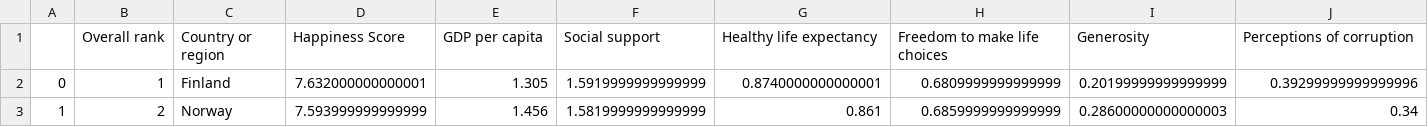
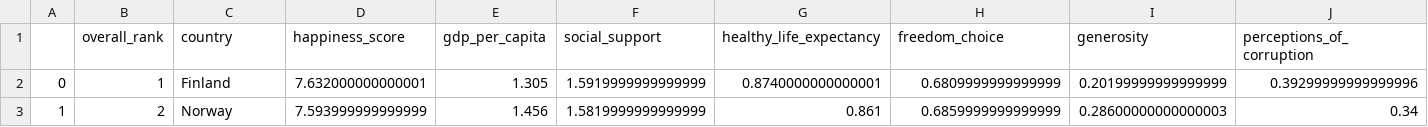
Before and after one commit to cjbeimfohr13/World_Happiness_Analysis, a CSV file: Resources/clean_2018.csv, drawn as a sheet; only a part is shown.

```diff
--- a/Resources/clean_2018.csv
+++ b/Resources/clean_2018.csv
@@ -1,2 +1,2 @@
-,Overall rank,Country or region,Happiness Score,GDP per capita,Social support,Healthy life expectancy,Freedom to make life choices,Generosity,Perceptions of corruption
+,overall_rank,country,happiness_score,gdp_per_capita,social_support,healthy_life_expectancy,freedom_choice,generosity,perceptions_of_corruption
 0,1,Finland,7.632000000000001,1.305,1.5919999999999999,0.8740000000000001,0.6809999999999999,0.20199999999999999,0.39299999999999996
```
Also changed, not shown: Resources/clean_2019.csv, 1 other file.
